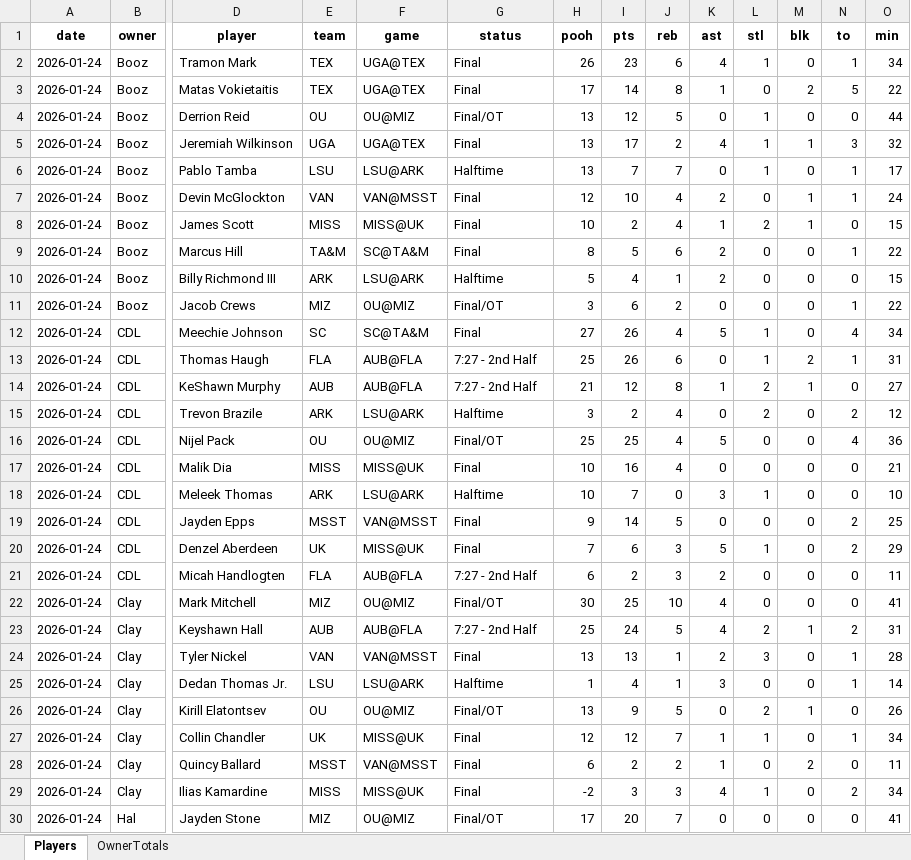
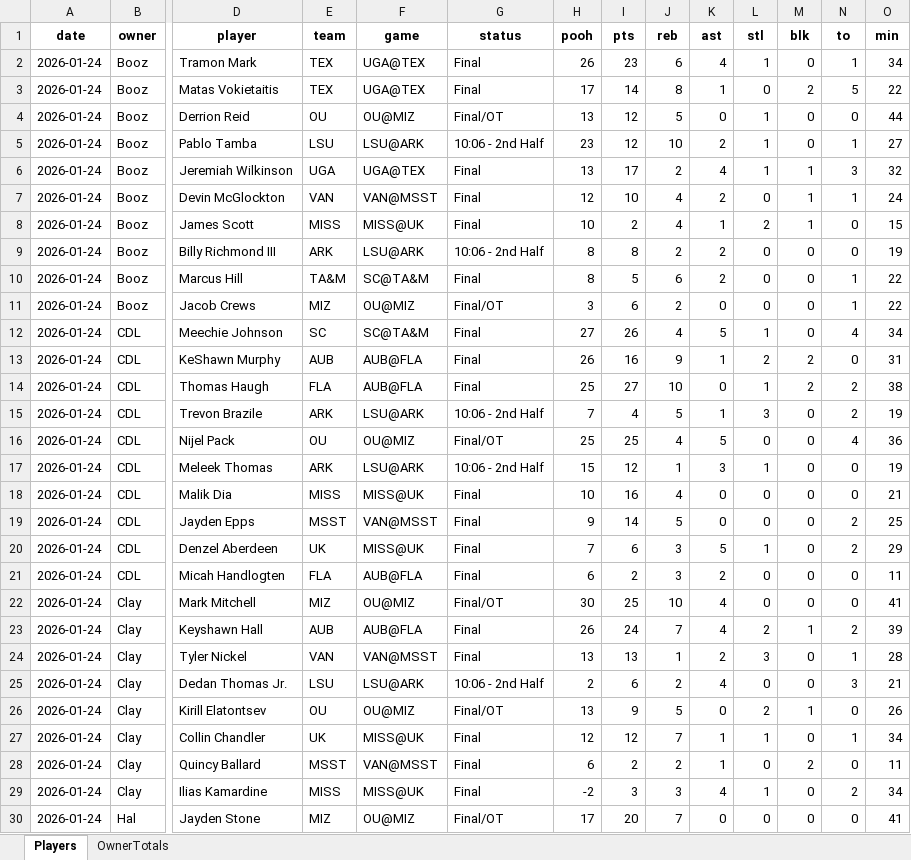
Before and after one commit to hal9000moncrief-dotcom/Pooh-League, an Excel workbook: docs/Today_PoohPoints_SEC_ByOwner_2026-01-24.xlsx, sheet Players, drawn as a sheet; only a part is shown, gaps mark what is left out; values as stored, in another font and other column widths than the file's, no borders; removed rows and columns are numbered as before the commit, all else as after; rows hold the shown columns only; the diff covers the shown part only; the diff names each change by its address in the sheet, - before the commit and + after, or states it on an @@ line.

Commit message:
Update Pooh Points site

```diff
--- a/docs/Today_PoohPoints_SEC_ByOwner_2026-01-24.xlsx (sheet Players)
+++ b/docs/Today_PoohPoints_SEC_ByOwner_2026-01-24.xlsx (sheet Players)
+row 5: 2026-01-24 | Booz | Pablo Tamba | LSU | LSU@ARK | 10:06 - 2nd Half | 23 | 12 | 10 | 2 | 1 | 0 | 1 | 27
-row 6: 2026-01-24 | Booz | Pablo Tamba | LSU | LSU@ARK | Halftime | 13 | 7 | 7 | 0 | 1 | 0 | 1 | 17
+row 9: 2026-01-24 | Booz | Billy Richmond III | ARK | LSU@ARK | 10:06 - 2nd Half | 8 | 8 | 2 | 2 | 0 | 0 | 0 | 19
-row 10: 2026-01-24 | Booz | Billy Richmond III | ARK | LSU@ARK | Halftime | 5 | 4 | 1 | 2 | 0 | 0 | 0 | 15
+row 13: 2026-01-24 | CDL | KeShawn Murphy | AUB | AUB@FLA | Final | 26 | 16 | 9 | 1 | 2 | 2 | 0 | 31
-G14 (status): 7:27 - 2nd Half
+G14 (status): Final
-I14 (pts): 26
+I14 (pts): 27
-J14 (reb): 6
+J14 (reb): 10
-N14 (to): 1
+N14 (to): 2
-O14 (min): 31
+O14 (min): 38
-row 14: 2026-01-24 | CDL | KeShawn Murphy | AUB | AUB@FLA | 7:27 - 2nd Half | 21 | 12 | 8 | 1 | 2 | 1 | 0 | 27
-G15 (status): Halftime
+G15 (status): 10:06 - 2nd Half
-H15 (pooh): 3
+H15 (pooh): 7
-I15 (pts): 2
+I15 (pts): 4
-J15 (reb): 4
+J15 (reb): 5
-K15 (ast): 0
+K15 (ast): 1
-L15 (stl): 2
+L15 (stl): 3
-O15 (min): 12
+O15 (min): 19
+row 17: 2026-01-24 | CDL | Meleek Thomas | ARK | LSU@ARK | 10:06 - 2nd Half | 15 | 12 | 1 | 3 | 1 | 0 | 0 | 19
-row 18: 2026-01-24 | CDL | Meleek Thomas | ARK | LSU@ARK | Halftime | 10 | 7 | 0 | 3 | 1 | 0 | 0 | 10
-G21 (status): 7:27 - 2nd Half
+G21 (status): Final
-G23 (status): 7:27 - 2nd Half
+G23 (status): Final
-H23 (pooh): 25
+H23 (pooh): 26
-J23 (reb): 5
+J23 (reb): 7
-O23 (min): 31
+O23 (min): 39
-G25 (status): Halftime
+G25 (status): 10:06 - 2nd Half
-H25 (pooh): 1
+H25 (pooh): 2
-I25 (pts): 4
+I25 (pts): 6
-J25 (reb): 1
+J25 (reb): 2
-K25 (ast): 3
+K25 (ast): 4
-N25 (to): 1
+N25 (to): 3
-O25 (min): 14
+O25 (min): 21
```
Also changed, not shown: 10 added rows, 10 removed rows and 51 edited cells elsewhere in this sheet, sheet OwnerTotals, 2 other files.
